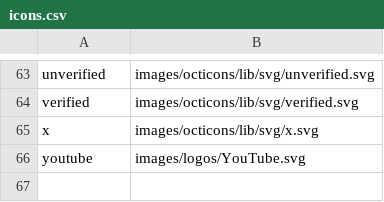
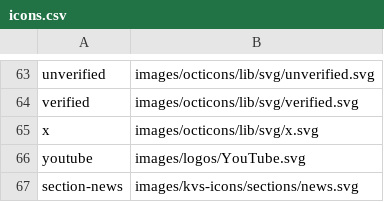
Before and after one commit to KVSun/kvsun.com, a CSV file: images/icons.csv, drawn as a sheet; only a part is shown, gaps mark what is left out; the diff names each change by its address in the sheet, - before the commit and + after, or states it on an @@ line.

Commit message:
Add section-news icon

```diff
--- a/images/icons.csv
+++ b/images/icons.csv
+row 67: section-news | images/kvs-icons/sections/news.svg
```
